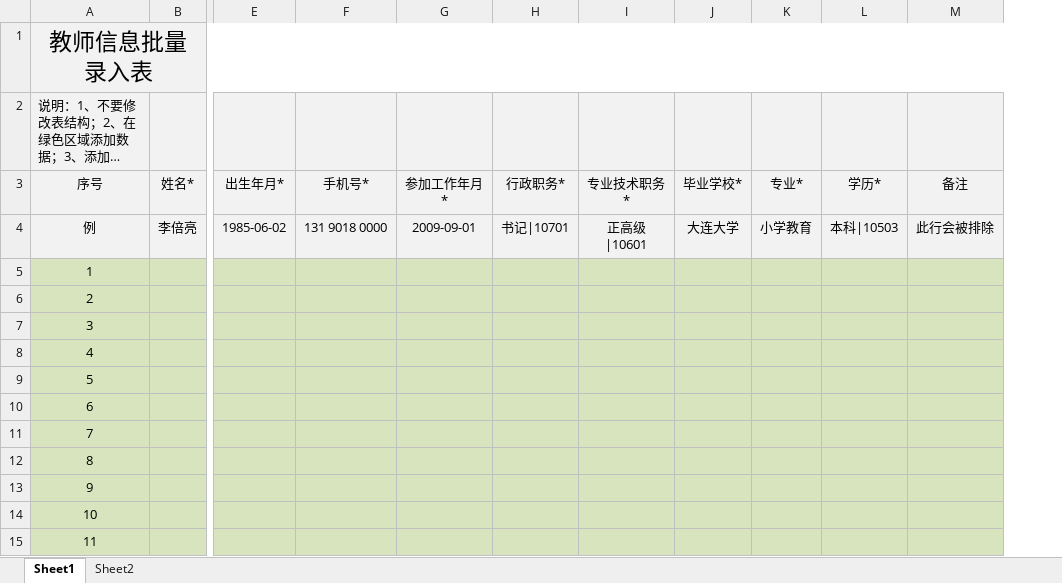
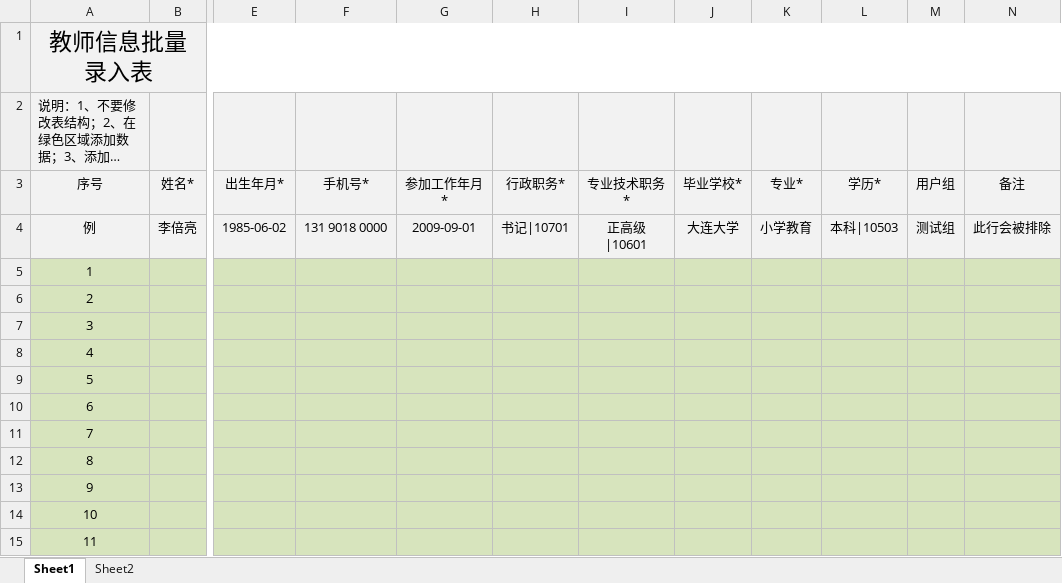
Before and after one commit to muyangren907/chengjiguanli-system, an Excel workbook: public/uploads/admin/AdminInfo.xlsx, sheet Sheet1, drawn as a sheet; only a part is shown, gaps mark what is left out; long unchanged cells end in …; values as stored, in another font and other column widths than the file's, no borders; the diff names each change by its address in the sheet, - before the commit and + after, or states it on an @@ line.

```diff
--- a/public/uploads/admin/AdminInfo.xlsx (sheet Sheet1)
+++ b/public/uploads/admin/AdminInfo.xlsx (sheet Sheet1)
+column M (用户组), row 4: 测试组
```
Also changed, not shown: sheet Sheet2, 3 other files.
